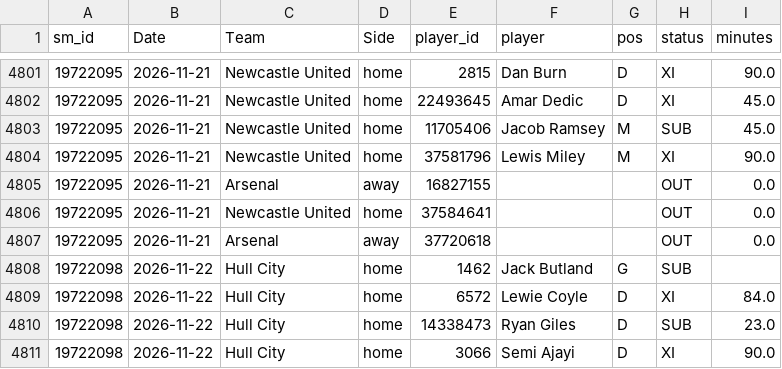
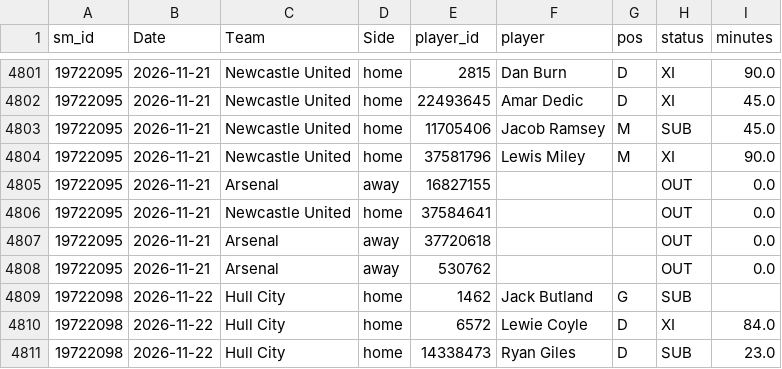
Before and after one commit to cengizhantopcu1983/futbol_tahmin-, a CSV file: data_players/E0_2627.csv, drawn as a sheet; only a part is shown, gaps mark what is left out; the shorter side is filled out with more unchanged rows.

```diff
--- a/data_players/E0_2627.csv
+++ b/data_players/E0_2627.csv
@@ -4807,2 +4807,3 @@ sm_id,Date,Team,Side,player_id,player,pos,status,minutes
 19722095,2026-11-21,Arsenal,away,37720618,,,OUT,0.0
+19722095,2026-11-21,Arsenal,away,530762,,,OUT,0.0
 19722098,2026-11-22,Hull City,home,1462,Jack Butland,G,SUB,
```
Also changed, not shown: data_sm/E0_2627.csv, 5 other files.
